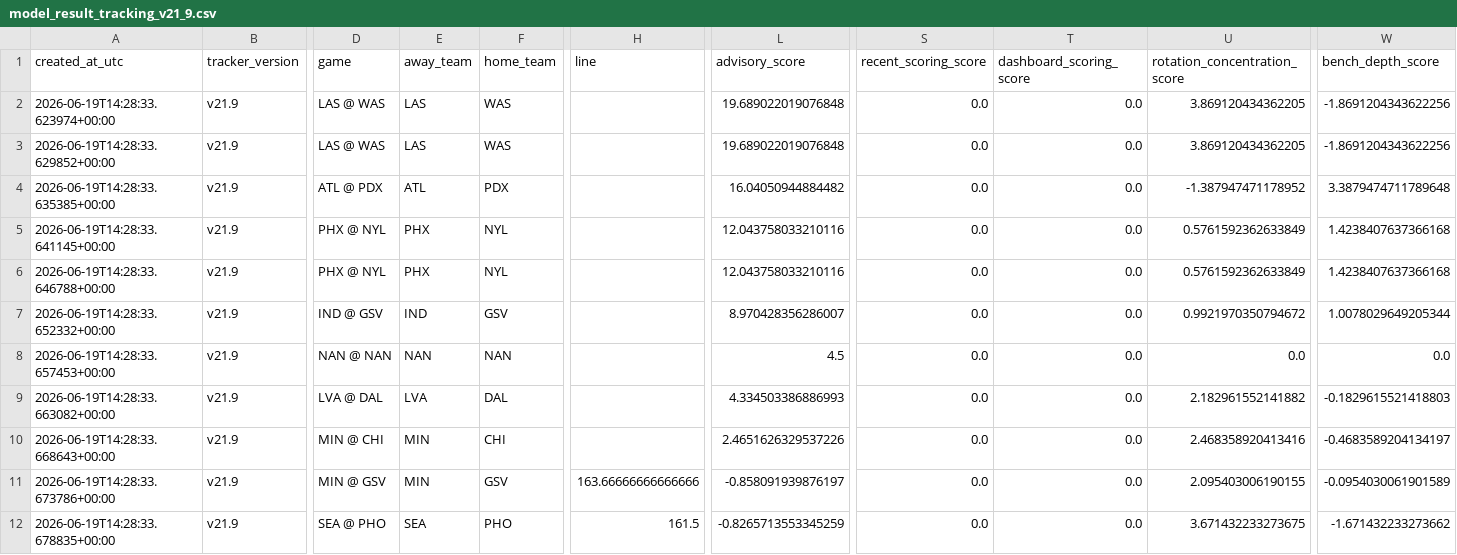
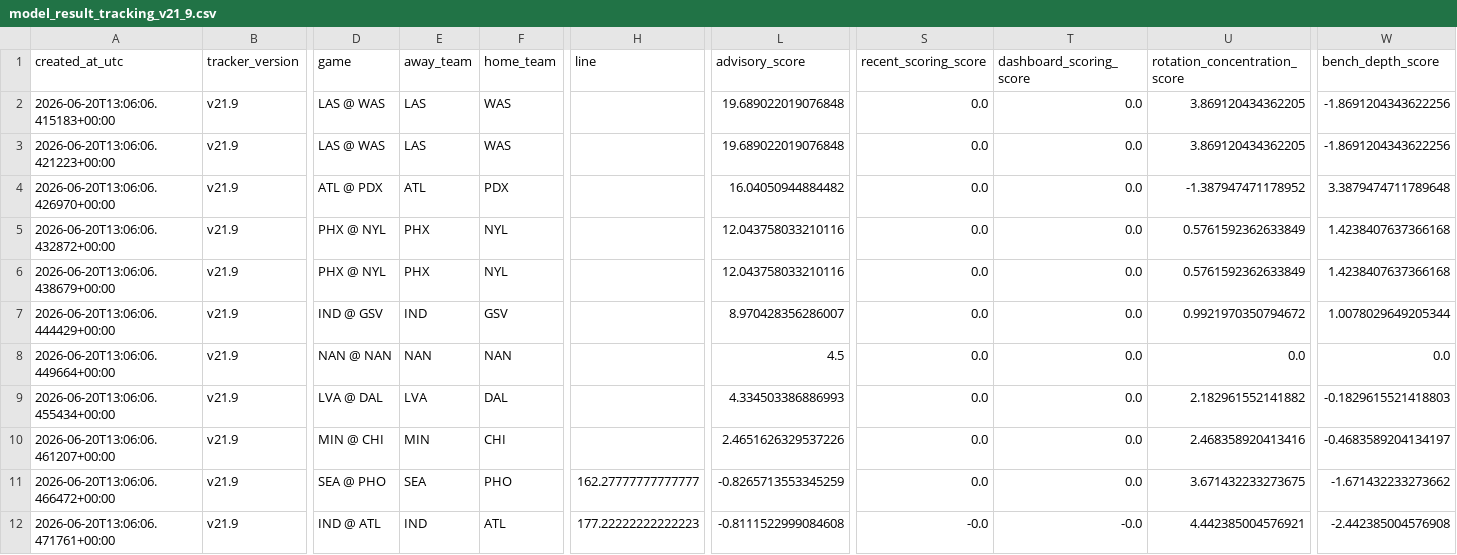
Before and after one commit to damoutinho11-art/wnba-edge-lab, a CSV file: wnba_outputs/model_result_tracking_v21_9.csv, drawn as a sheet; only a part is shown, gaps mark what is left out; the diff covers the shown part only; the diff names each change by its address in the sheet, - before the commit and + after, or states it on an @@ line.

```diff
--- a/wnba_outputs/model_result_tracking_v21_9.csv
+++ b/wnba_outputs/model_result_tracking_v21_9.csv
-A2 (created_at_utc): 2026-06-19T14:28:33.623974+00:00
+A2 (created_at_utc): 2026-06-20T13:06:06.415183+00:00
-A3 (created_at_utc): 2026-06-19T14:28:33.629852+00:00
+A3 (created_at_utc): 2026-06-20T13:06:06.421223+00:00
-A4 (created_at_utc): 2026-06-19T14:28:33.635385+00:00
+A4 (created_at_utc): 2026-06-20T13:06:06.426970+00:00
-A5 (created_at_utc): 2026-06-19T14:28:33.641145+00:00
+A5 (created_at_utc): 2026-06-20T13:06:06.432872+00:00
-A6 (created_at_utc): 2026-06-19T14:28:33.646788+00:00
+A6 (created_at_utc): 2026-06-20T13:06:06.438679+00:00
-A7 (created_at_utc): 2026-06-19T14:28:33.652332+00:00
+A7 (created_at_utc): 2026-06-20T13:06:06.444429+00:00
-A8 (created_at_utc): 2026-06-19T14:28:33.657453+00:00
+A8 (created_at_utc): 2026-06-20T13:06:06.449664+00:00
-A9 (created_at_utc): 2026-06-19T14:28:33.663082+00:00
+A9 (created_at_utc): 2026-06-20T13:06:06.455434+00:00
-A10 (created_at_utc): 2026-06-19T14:28:33.668643+00:00
+A10 (created_at_utc): 2026-06-20T13:06:06.461207+00:00
-A11 (created_at_utc): 2026-06-19T14:28:33.673786+00:00
+A11 (created_at_utc): 2026-06-20T13:06:06.466472+00:00
-D11 (game): MIN @ GSV
+D11 (game): SEA @ PHO
-E11 (away_team): MIN
+E11 (away_team): SEA
-F11 (home_team): GSV
+F11 (home_team): PHO
-H11 (line): 163.66666666666666
+H11 (line): 162.27777777777777
-L11 (advisory_score): -0.858091939876197
+L11 (advisory_score): -0.8265713553345259
-U11 (rotation_concentration_score): 2.095403006190155
+U11 (rotation_concentration_score): 3.671432233273675
-W11 (bench_depth_score): -0.0954030061901589
+W11 (bench_depth_score): -1.671432233273662
-A12 (created_at_utc): 2026-06-19T14:28:33.678835+00:00
+A12 (created_at_utc): 2026-06-20T13:06:06.471761+00:00
-D12 (game): SEA @ PHO
+D12 (game): IND @ ATL
-E12 (away_team): SEA
+E12 (away_team): IND
-F12 (home_team): PHO
+F12 (home_team): ATL
-H12 (line): 161.5
+H12 (line): 177.22222222222223
-L12 (advisory_score): -0.8265713553345259
+L12 (advisory_score): -0.8111522999084608
-S12 (recent_scoring_score): 0.0
+S12 (recent_scoring_score): -0.0
-T12 (dashboard_scoring_score): 0.0
+T12 (dashboard_scoring_score): -0.0
-U12 (rotation_concentration_score): 3.671432233273675
+U12 (rotation_concentration_score): 4.442385004576921
-W12 (bench_depth_score): -1.671432233273662
+W12 (bench_depth_score): -2.442385004576908
```
Also changed, not shown: 1 added row, 1 removed row and 31 edited cells elsewhere in this file, wnba_outputs/feature_diagnostics_v21.csv, wnba_outputs/game_model_features_v21.csv, 36 other files.
